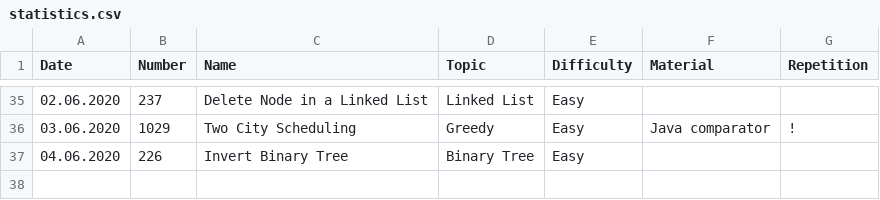
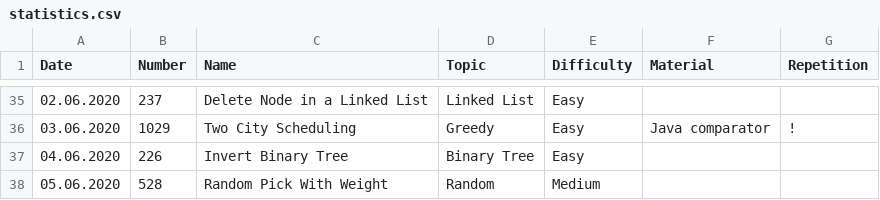
Before and after one commit to ivantishchenko/computer-science, a CSV file: leetCode/statistics.csv, drawn as a sheet; only a part is shown, gaps mark what is left out.

Commit message:
Solved random pick with weight

```diff
--- a/leetCode/statistics.csv
+++ b/leetCode/statistics.csv
@@ -37 +37,2 @@ Date,Number,Name,Topic,Difficulty,Material,Repetition
 04.06.2020,226,Invert Binary Tree,Binary Tree,Easy,,
+05.06.2020,528,Random Pick With Weight,Random,Medium,,
```
Also changed, not shown: 1 other file.
